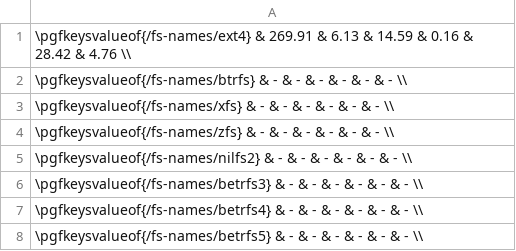
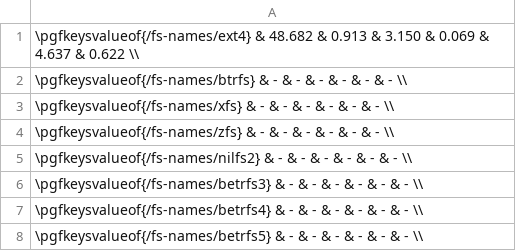
Before and after one commit to zhanyang/dissertation, a CSV file: data/dir_ops_aged.csv, drawn as a sheet.

```diff
--- a/data/dir_ops_aged.csv
+++ b/data/dir_ops_aged.csv
@@ -1,2 +1,2 @@
- \pgfkeysvalueof{/fs-names/ext4}    & 269.91 & 6.13 & 14.59 & 0.16 & 28.42 & 4.76 \\
+ \pgfkeysvalueof{/fs-names/ext4}    & 48.682 & 0.913 & 3.150 & 0.069 & 4.637 & 0.622 \\
  \pgfkeysvalueof{/fs-names/btrfs}   & - & - & - & - & - & - \\
```
Also changed, not shown: data/dir_ops.csv, data/git.csv, 4 other files.
